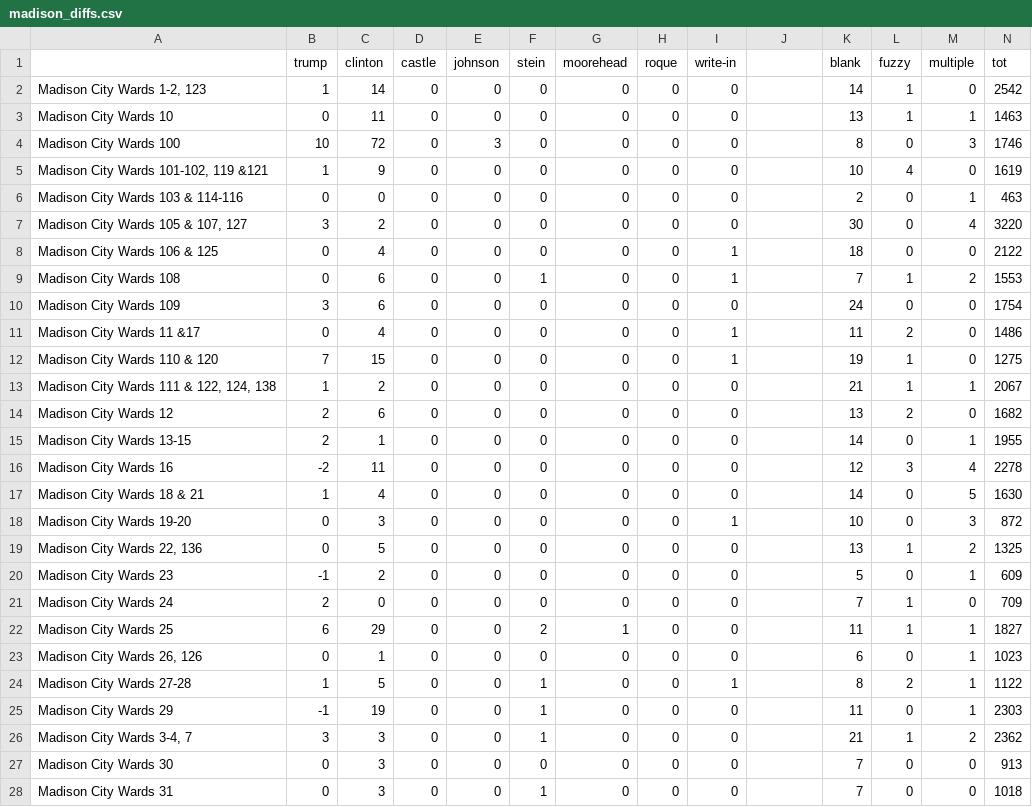
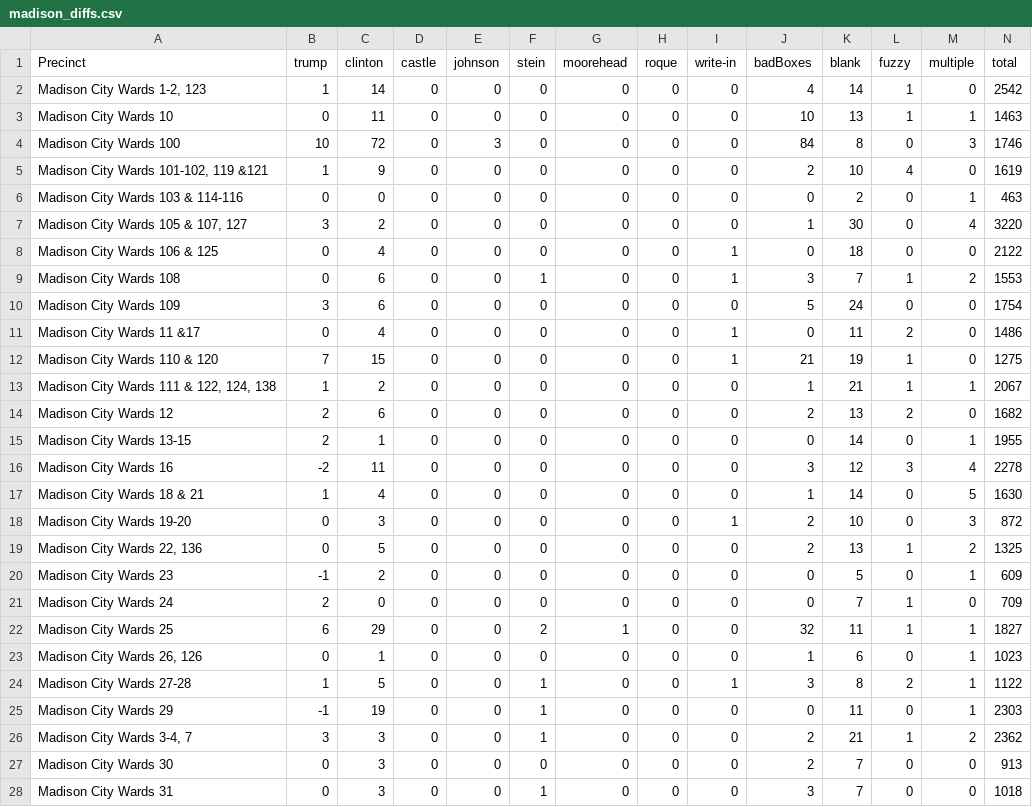
Before and after one commit to davidspies/danecounty-ballotcounter, a CSV file: madison_diffs.csv, drawn as a sheet; only a part is shown; the diff covers the shown part only.

```diff
--- a/madison_diffs.csv
+++ b/madison_diffs.csv
@@ -1,28 +1,28 @@
-,trump,clinton,castle,johnson,stein,moorehead,roque,write-in,,blank,fuzzy,multiple,tot
-"Madison City Wards 1-2, 123",1,14,0,0,0,0,0,0,,14,1,0,2542
-Madison City Wards 10,0,11,0,0,0,0,0,0,,13,1,1,1463
-Madison City Wards 100,10,72,0,3,0,0,0,0,,8,0,3,1746
-"Madison City Wards 101-102, 119 &121",1,9,0,0,0,0,0,0,,10,4,0,1619
-Madison City Wards 103 & 114-116,0,0,0,0,0,0,0,0,,2,0,1,463
-"Madison City Wards 105 & 107, 127",3,2,0,0,0,0,0,0,,30,0,4,3220
-Madison City Wards 106 & 125,0,4,0,0,0,0,0,1,,18,0,0,2122
-Madison City Wards 108,0,6,0,0,1,0,0,1,,7,1,2,1553
-Madison City Wards 109,3,6,0,0,0,0,0,0,,24,0,0,1754
-Madison City Wards 11 &17,0,4,0,0,0,0,0,1,,11,2,0,1486
-Madison City Wards 110 & 120,7,15,0,0,0,0,0,1,,19,1,0,1275
-"Madison City Wards 111 & 122, 124, 138",1,2,0,0,0,0,0,0,,21,1,1,2067
-Madison City Wards 12,2,6,0,0,0,0,0,0,,13,2,0,1682
-Madison City Wards 13-15,2,1,0,0,0,0,0,0,,14,0,1,1955
-Madison City Wards 16,-2,11,0,0,0,0,0,0,,12,3,4,2278
-Madison City Wards 18 & 21,1,4,0,0,0,0,0,0,,14,0,5,1630
-Madison City Wards 19-20,0,3,0,0,0,0,0,1,,10,0,3,872
-"Madison City Wards 22, 136",0,5,0,0,0,0,0,0,,13,1,2,1325
-Madison City Wards 23,-1,2,0,0,0,0,0,0,,5,0,1,609
-Madison City Wards 24,2,0,0,0,0,0,0,0,,7,1,0,709
-Madison City Wards 25,6,29,0,0,2,1,0,0,,11,1,1,1827
-"Madison City Wards 26, 126",0,1,0,0,0,0,0,0,,6,0,1,1023
-Madison City Wards 27-28,1,5,0,0,1,0,0,1,,8,2,1,1122
-Madison City Wards 29,-1,19,0,0,1,0,0,0,,11,0,1,2303
-"Madison City Wards 3-4, 7",3,3,0,0,1,0,0,0,,21,1,2,2362
-Madison City Wards 30,0,3,0,0,0,0,0,0,,7,0,0,913
-Madison City Wards 31,0,3,0,0,1,0,0,0,,7,0,0,1018
+Precinct,trump,clinton,castle,johnson,stein,moorehead,roque,write-in,badBoxes,blank,fuzzy,multiple,total
+"Madison City Wards 1-2, 123",1,14,0,0,0,0,0,0,4,14,1,0,2542
+Madison City Wards 10,0,11,0,0,0,0,0,0,10,13,1,1,1463
+Madison City Wards 100,10,72,0,3,0,0,0,0,84,8,0,3,1746
+"Madison City Wards 101-102, 119 &121",1,9,0,0,0,0,0,0,2,10,4,0,1619
+Madison City Wards 103 & 114-116,0,0,0,0,0,0,0,0,0,2,0,1,463
+"Madison City Wards 105 & 107, 127",3,2,0,0,0,0,0,0,1,30,0,4,3220
+Madison City Wards 106 & 125,0,4,0,0,0,0,0,1,0,18,0,0,2122
+Madison City Wards 108,0,6,0,0,1,0,0,1,3,7,1,2,1553
+Madison City Wards 109,3,6,0,0,0,0,0,0,5,24,0,0,1754
+Madison City Wards 11 &17,0,4,0,0,0,0,0,1,0,11,2,0,1486
+Madison City Wards 110 & 120,7,15,0,0,0,0,0,1,21,19,1,0,1275
+"Madison City Wards 111 & 122, 124, 138",1,2,0,0,0,0,0,0,1,21,1,1,2067
+Madison City Wards 12,2,6,0,0,0,0,0,0,2,13,2,0,1682
+Madison City Wards 13-15,2,1,0,0,0,0,0,0,0,14,0,1,1955
+Madison City Wards 16,-2,11,0,0,0,0,0,0,3,12,3,4,2278
+Madison City Wards 18 & 21,1,4,0,0,0,0,0,0,1,14,0,5,1630
+Madison City Wards 19-20,0,3,0,0,0,0,0,1,2,10,0,3,872
+"Madison City Wards 22, 136",0,5,0,0,0,0,0,0,2,13,1,2,1325
+Madison City Wards 23,-1,2,0,0,0,0,0,0,0,5,0,1,609
+Madison City Wards 24,2,0,0,0,0,0,0,0,0,7,1,0,709
+Madison City Wards 25,6,29,0,0,2,1,0,0,32,11,1,1,1827
+"Madison City Wards 26, 126",0,1,0,0,0,0,0,0,1,6,0,1,1023
+Madison City Wards 27-28,1,5,0,0,1,0,0,1,3,8,2,1,1122
+Madison City Wards 29,-1,19,0,0,1,0,0,0,0,11,0,1,2303
+"Madison City Wards 3-4, 7",3,3,0,0,1,0,0,0,2,21,1,2,2362
+Madison City Wards 30,0,3,0,0,0,0,0,0,2,7,0,0,913
+Madison City Wards 31,0,3,0,0,1,0,0,0,3,7,0,0,1018
```
Also changed, not shown: 52 edited cells elsewhere in this file, diffs.csv.
